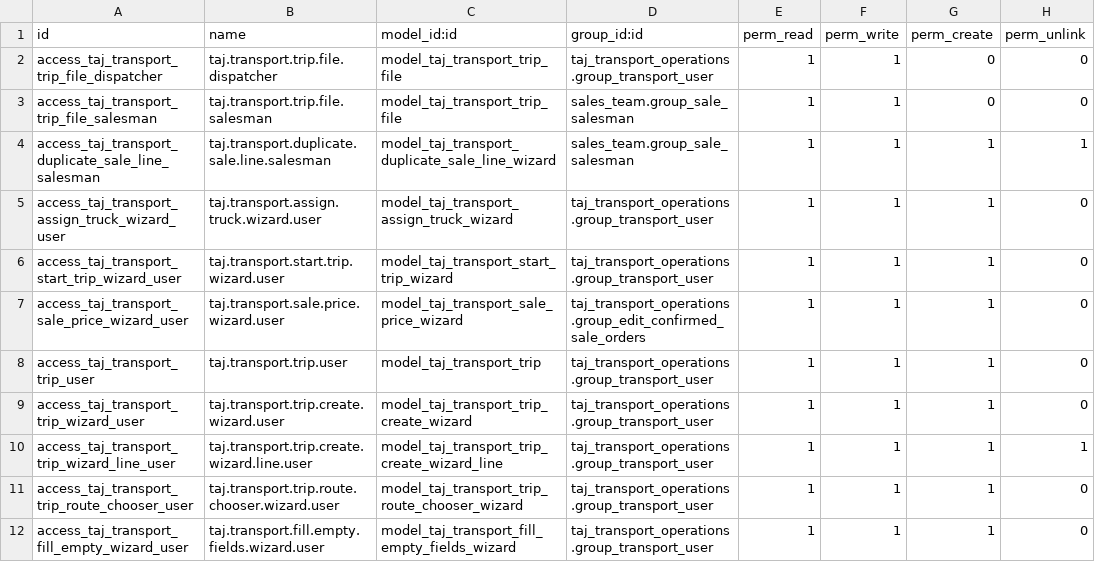
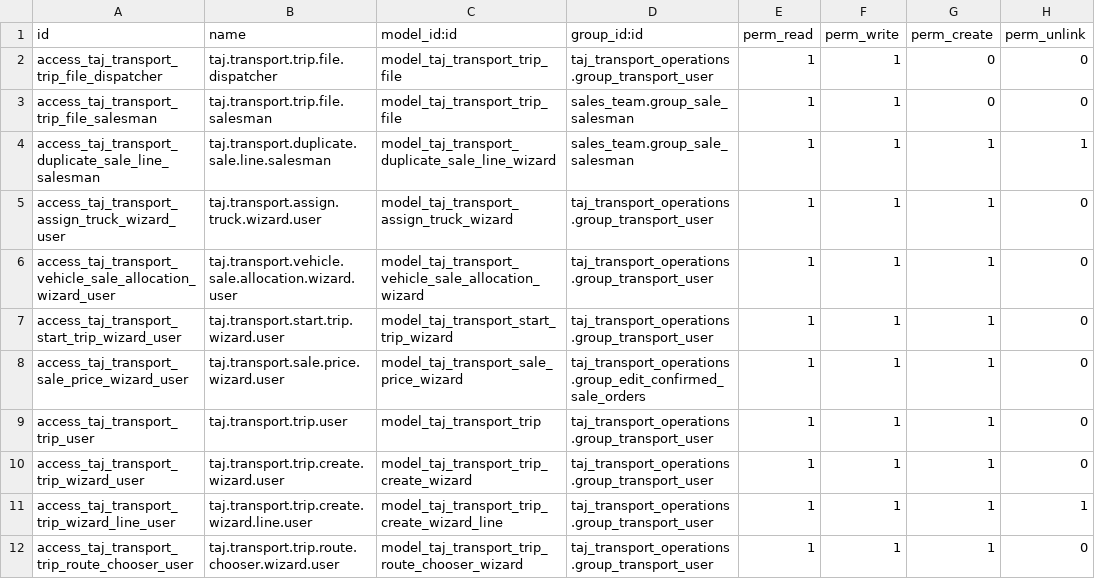
Before and after one commit to TAJ-Trucking-Limited/odoo15, a CSV file: taj_transport_operations/security/ir.model.access.csv, drawn as a sheet; only a part is shown; the shorter side is filled out with more unchanged rows.

Commit message:
feat(transport): allocate standby vehicles to unassigned sales lines

```diff
--- a/taj_transport_operations/security/ir.model.access.csv
+++ b/taj_transport_operations/security/ir.model.access.csv
@@ -5,2 +5,3 @@ access_taj_transport_duplicate_sale_line_salesman,taj.transport.duplicate.sale.l
 access_taj_transport_assign_truck_wizard_user,taj.transport.assign.truck.wizard.user,model_taj_transport_assign_truck_wizard,taj_transport_operations.group_transport_user,1,1,1,0
+access_taj_transport_vehicle_sale_allocation_wizard_user,taj.transport.vehicle.sale.allocation.wizard.user,model_taj_transport_vehicle_sale_allocation_wizard,taj_transport_operations.group_transport_user,1,1,1,0
 access_taj_transport_start_trip_wizard_user,taj.transport.start.trip.wizard.user,model_taj_transport_start_trip_wizard,taj_transport_operations.group_transport_user,1,1,1,0
```
Also changed, not shown: 9 other files.
